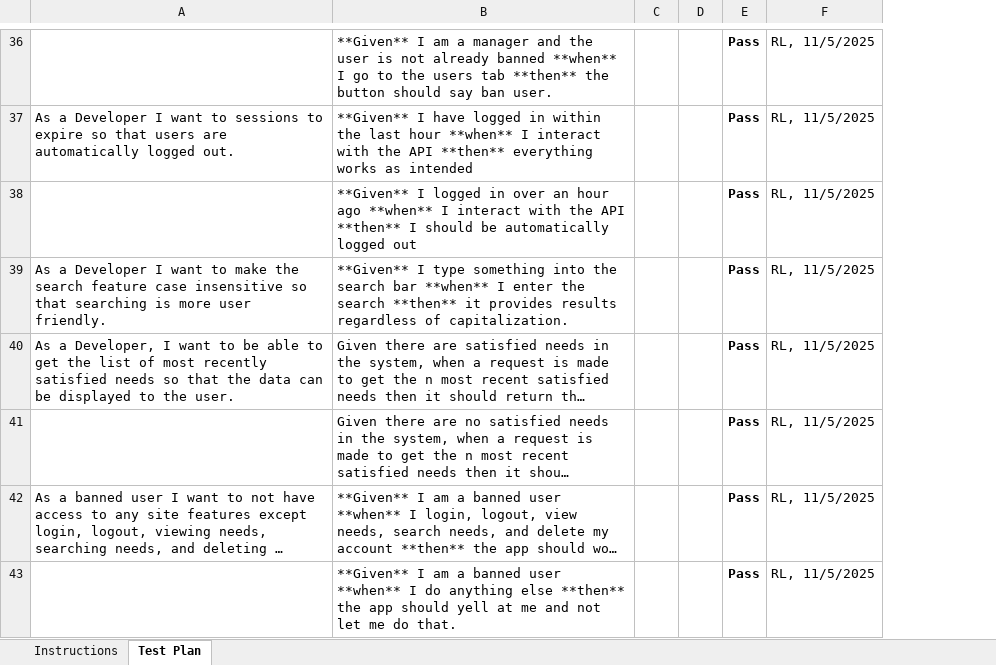
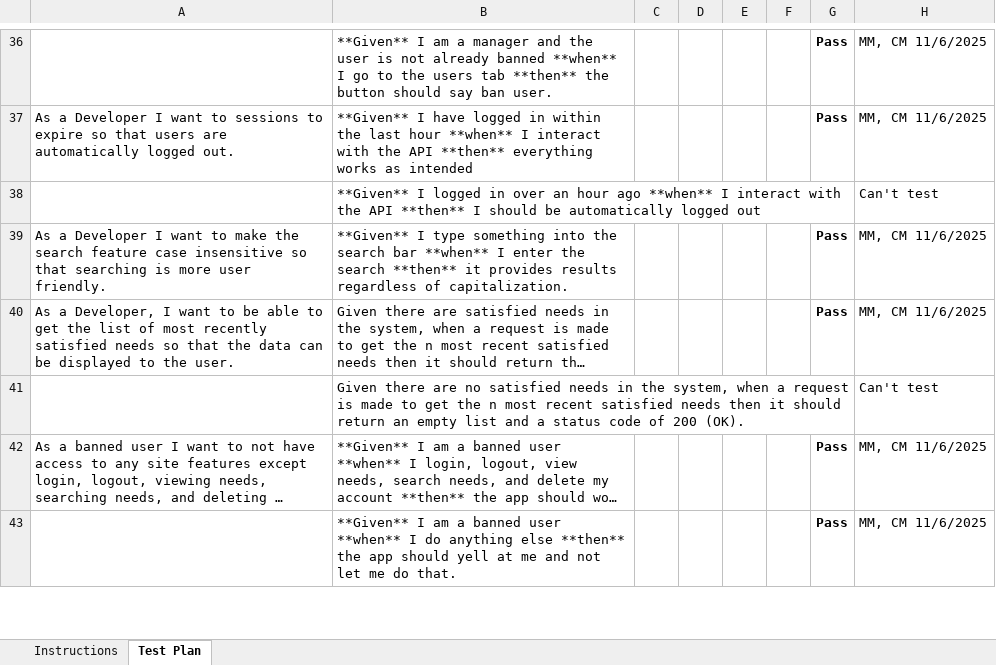
Before and after one commit to mattbeicke/swen-project, an Excel workbook: etc/Acceptance Test Plan.xlsx, sheet Test Plan, drawn as a sheet; only a part is shown, gaps mark what is left out; long unchanged cells end in …; values as stored, in another font and other column widths than the file's, no borders; conditional formats not drawn; removed rows and columns are numbered as before the commit, all else as after; the diff covers the shown part only; the diff names each change by its address in the sheet, - before the commit and + after, or states it on an @@ line.

```diff
--- a/etc/Acceptance Test Plan.xlsx (sheet Test Plan)
+++ b/etc/Acceptance Test Plan.xlsx (sheet Test Plan)
+column E, empty
+column F, empty
-column F, rows 36-43: all RL, 11/5/2025
+column H, rows 36-43: MM, CM 11/6/2025 | MM, CM 11/6/2025 | Can't test | MM, CM 11/6/2025 | MM, CM 11/6/2025 | Can't test | MM, CM 11/6/2025 | MM, CM 11/6/2025
-G38: Pass
+G38: (empty)
-G41: Pass
+G41: (empty)
```
Also changed, not shown: 865 added rows and 32 edited cells elsewhere in this sheet, sheet Instructions, 1 other file.
